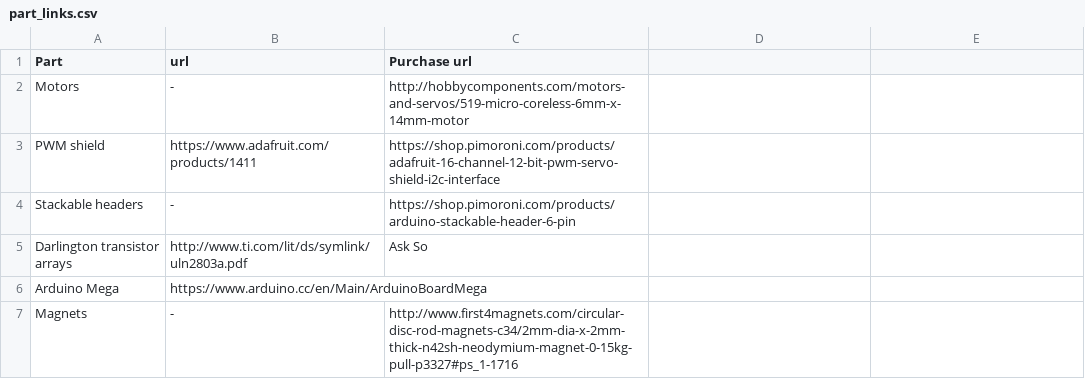
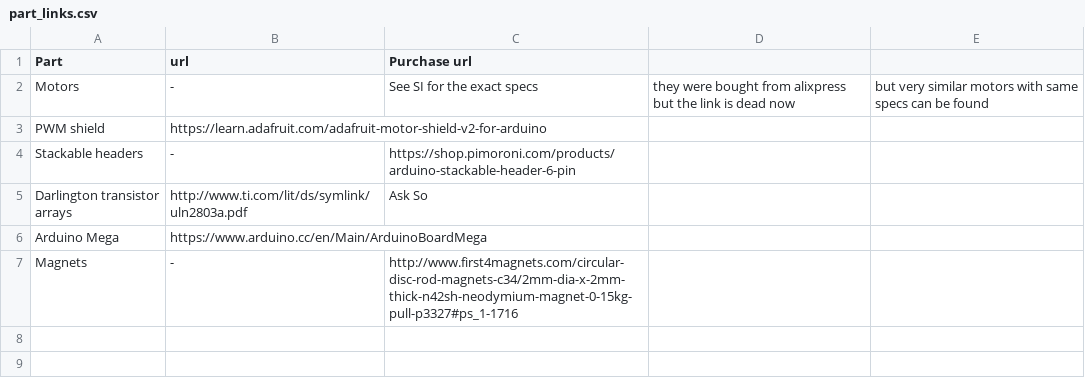
Before and after one commit to croningp/BZ1, a CSV file: hardware/part_links.csv, drawn as a sheet.

Commit message:
Update part_links.csv

```diff
--- a/hardware/part_links.csv
+++ b/hardware/part_links.csv
@@ -1,4 +1,4 @@
 Part, url, Purchase url
-Motors,-,http://hobbycomponents.com/motors-and-servos/519-micro-coreless-6mm-x-14mm-motor
-PWM shield,https://www.adafruit.com/products/1411,https://shop.pimoroni.com/products/adafruit-16-channel-12-bit-pwm-servo-shield-i2c-interface
+Motors,-,See SI for the exact specs, they were bought from alixpress but the link is dead now, but very similar motors with same specs can be found
+PWM shield,https://learn.adafruit.com/adafruit-motor-shield-v2-for-arduino
 Stackable headers,-,https://shop.pimoroni.com/products/arduino-stackable-header-6-pin
```
